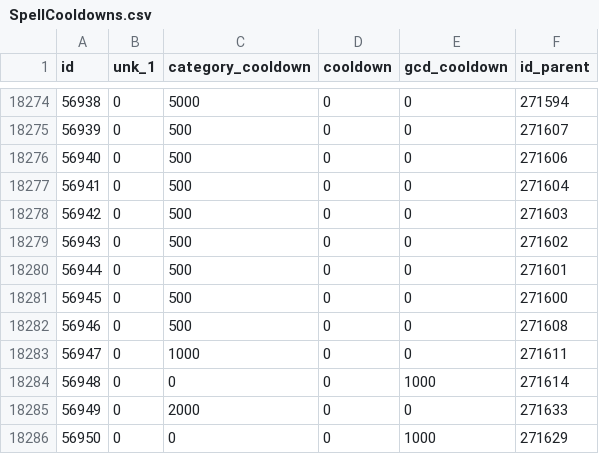
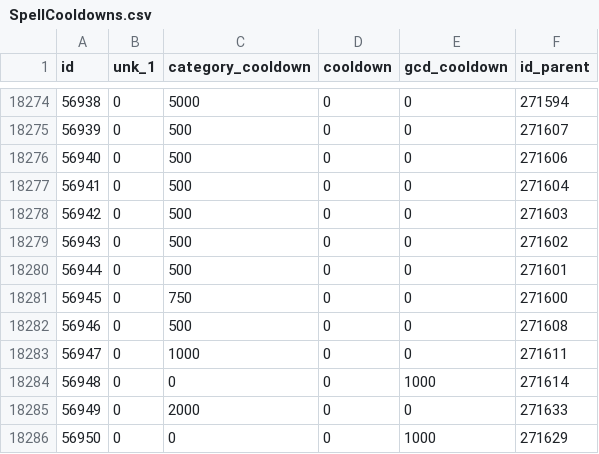
Before and after one commit to herotc/hero-dbc, a CSV file: DBC/generated/SpellCooldowns.csv, drawn as a sheet; only a part is shown, gaps mark what is left out.

```diff
--- a/DBC/generated/SpellCooldowns.csv
+++ b/DBC/generated/SpellCooldowns.csv
@@ -18280,3 +18280,3 @@ id,unk_1,category_cooldown,cooldown,gcd_cooldown,id_parent
 56944,0,500,0,0,271601
-56945,0,500,0,0,271600
+56945,0,750,0,0,271600
 56946,0,500,0,0,271608
```
Also changed, not shown: DBC/generated/AzeriteEmpoweredItem.csv, DBC/generated/AzeritePowerSetMember.csv, 11 other files.
